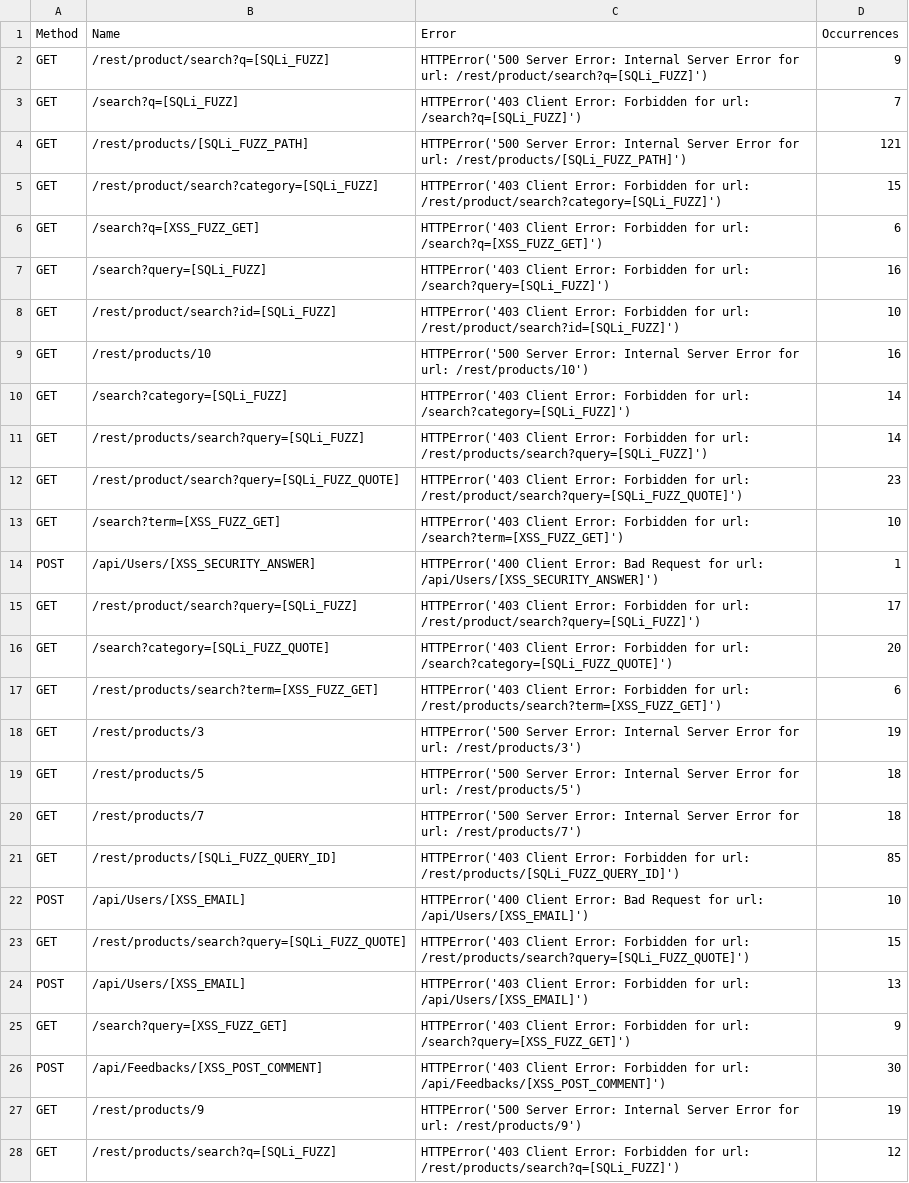
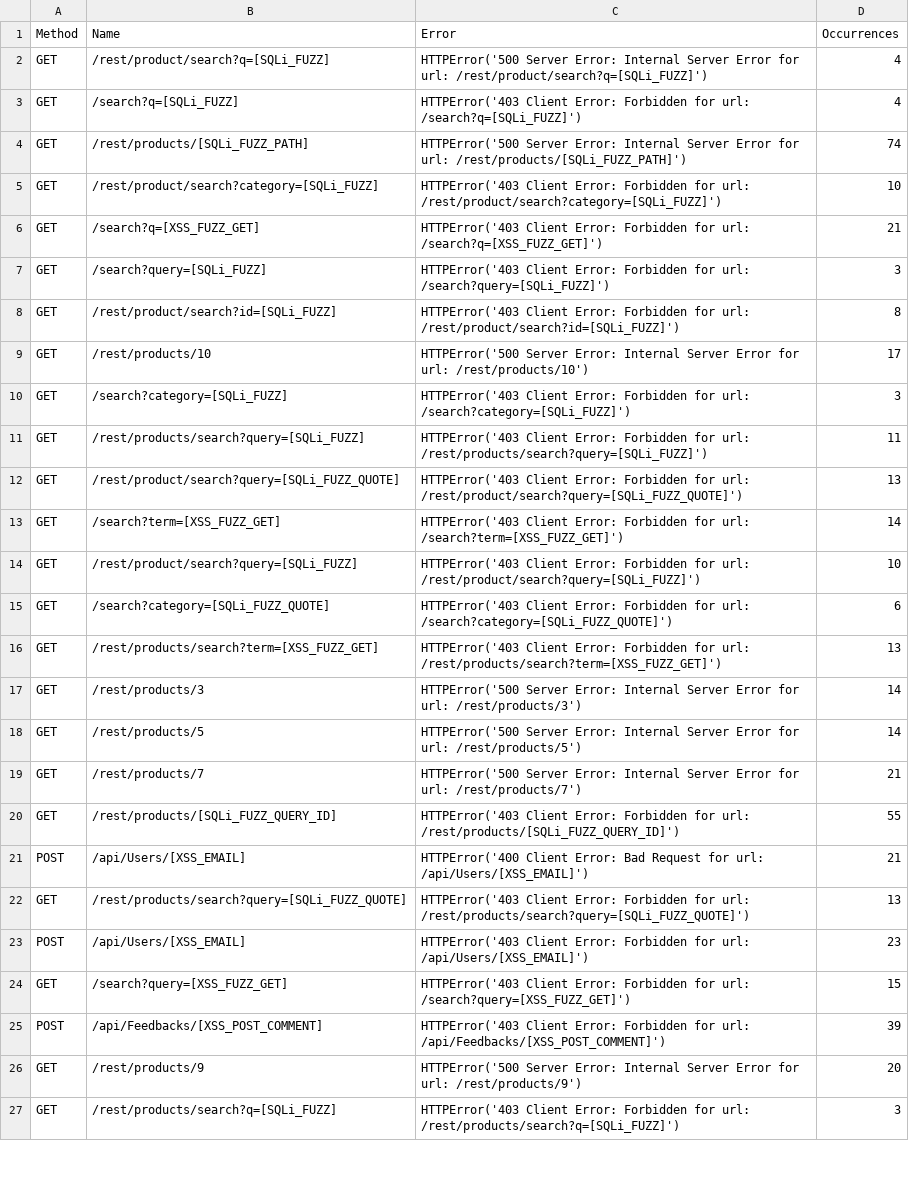
Before and after one commit to thisCoderGuy/ai-waf, a CSV file: kali/locust-reports/traffic_stats.csv_failures.csv, drawn as a sheet; only a part is shown; removed rows and columns are numbered as before the commit, all else as after; the diff covers the shown part only; the diff names each change by its address in the sheet, - before the commit and + after, or states it on an @@ line.

```diff
--- a/kali/locust-reports/traffic_stats.csv_failures.csv
+++ b/kali/locust-reports/traffic_stats.csv_failures.csv
-D2 (Occurrences): 9
+D2 (Occurrences): 4
-D3 (Occurrences): 7
+D3 (Occurrences): 4
-D4 (Occurrences): 121
+D4 (Occurrences): 74
-D5 (Occurrences): 15
+D5 (Occurrences): 10
-D6 (Occurrences): 6
+D6 (Occurrences): 21
-D7 (Occurrences): 16
+D7 (Occurrences): 3
-D8 (Occurrences): 10
+D8 (Occurrences): 8
-D9 (Occurrences): 16
+D9 (Occurrences): 17
-D10 (Occurrences): 14
+D10 (Occurrences): 3
-D11 (Occurrences): 14
+D11 (Occurrences): 11
-D12 (Occurrences): 23
+D12 (Occurrences): 13
-D13 (Occurrences): 10
+D13 (Occurrences): 14
-row 14: POST | /api/Users/[XSS_SECURITY_ANSWER] | HTTPError('400 Client Error: Bad Request for url: /api/Users/[XSS_SECURITY_ANSWER]') | 1
-D14 (Occurrences): 17
+D14 (Occurrences): 10
-D15 (Occurrences): 20
+D15 (Occurrences): 6
-D16 (Occurrences): 6
+D16 (Occurrences): 13
-D17 (Occurrences): 19
+D17 (Occurrences): 14
-D18 (Occurrences): 18
+D18 (Occurrences): 14
-D19 (Occurrences): 18
+D19 (Occurrences): 21
-D20 (Occurrences): 85
+D20 (Occurrences): 55
-D21 (Occurrences): 10
+D21 (Occurrences): 21
-D22 (Occurrences): 15
+D22 (Occurrences): 13
-D23 (Occurrences): 13
+D23 (Occurrences): 23
-D24 (Occurrences): 9
+D24 (Occurrences): 15
-D25 (Occurrences): 30
+D25 (Occurrences): 39
-D26 (Occurrences): 19
+D26 (Occurrences): 20
-D27 (Occurrences): 12
+D27 (Occurrences): 3
```
Also changed, not shown: 33 edited cells elsewhere in this file, kali/locust-reports/traffic_stats.csv_stats.csv, kali/locust-reports/traffic_stats.csv_stats_history.csv, 6 other files.
